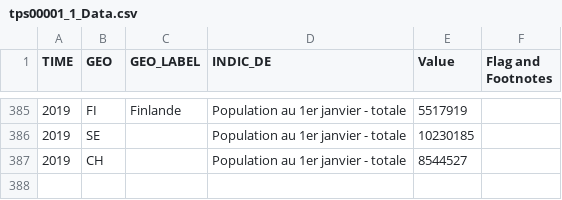
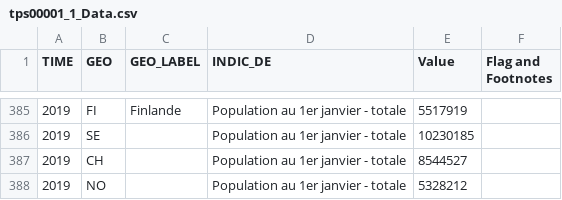
Before and after one commit to clementlefevre/Checker-Covid, a CSV file: data/tps00001_1_Data.csv, drawn as a sheet; only a part is shown, gaps mark what is left out; the diff names each change by its address in the sheet, - before the commit and + after, or states it on an @@ line.

Commit message:
add missing NO in total Population

```diff
--- a/data/tps00001_1_Data.csv
+++ b/data/tps00001_1_Data.csv
+row 388: 2019 | NO |  | Population au 1er janvier - totale | 5328212
```
Also changed, not shown: 1 other file.
